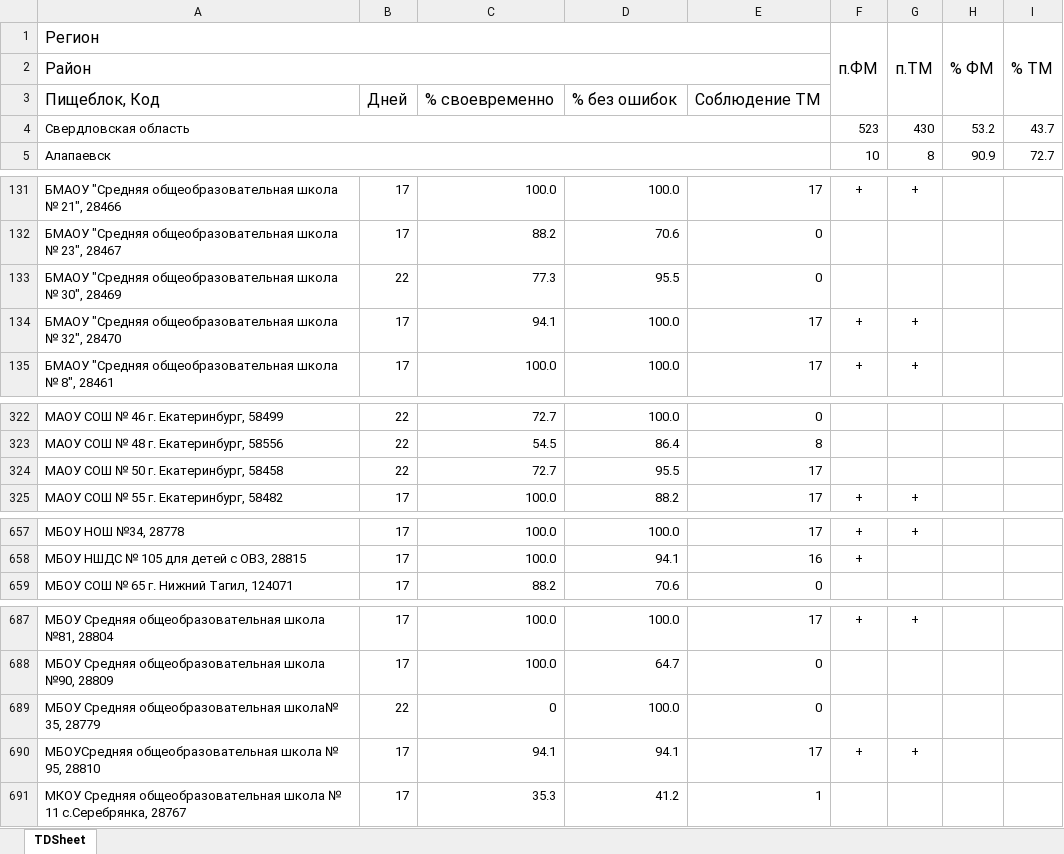
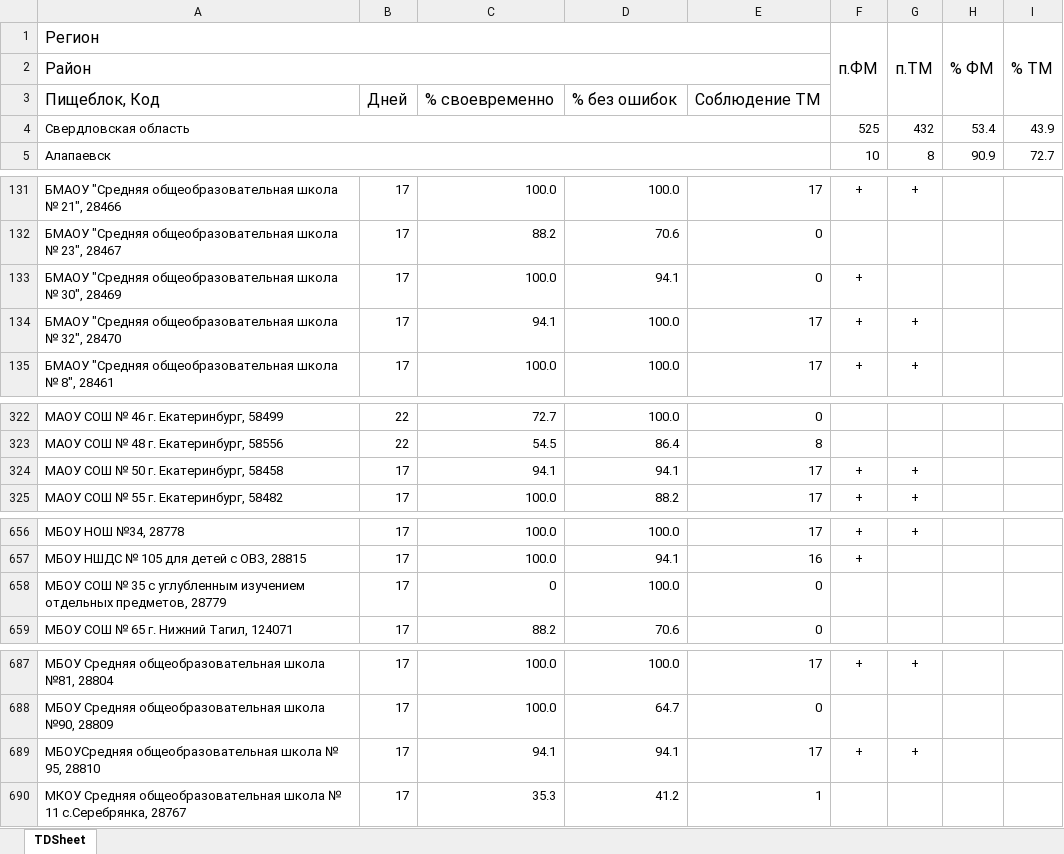
Before and after one commit to dimono39/dimono39.github.io, an Excel workbook: мм/мм октябрь.xlsx, sheet TDSheet, drawn as a sheet; only a part is shown, gaps mark what is left out; values as stored, in another font and other column widths than the file's, no borders; charts and pictures not drawn; removed rows and columns are numbered as before the commit, all else as after; the diff covers the shown part only; the diff names each change by its address in the sheet, - before the commit and + after, or states it on an @@ line.

```diff
--- a/мм/мм октябрь.xlsx (sheet TDSheet)
+++ b/мм/мм октябрь.xlsx (sheet TDSheet)
-F4 (п.ФМ): 523
+F4 (п.ФМ): 525
-G4 (п.ТМ): 430
+G4 (п.ТМ): 432
-H4 (% ФМ): 53.2
+H4 (% ФМ): 53.4
-I4 (% ТМ): 43.7
+I4 (% ТМ): 43.9
-B133: 22
+B133: 17
-C133: 77.3
+C133: 100.0
-D133: 95.5
+D133: 94.1
-F133 (п.ФМ): (empty)
+F133 (п.ФМ): +
-B324: 22
+B324: 17
-C324: 72.7
+C324: 94.1
-D324: 95.5
+D324: 94.1
-F324 (п.ФМ): (empty)
+F324 (п.ФМ): +
-G324 (п.ТМ): (empty)
+G324 (п.ТМ): +
+row 658: МБОУ СОШ № 35 с углубленным изучением отдельных предметов, 28779 | 17 | 0 | 100.0 | 0
-row 689: МБОУ Средняя общеобразовательная школа№ 35, 28779 | 22 | 0 | 100.0 | 0
```
Also changed, not shown: 3 added rows, 4 removed rows and 42 edited cells elsewhere in this sheet, 8 other files.
